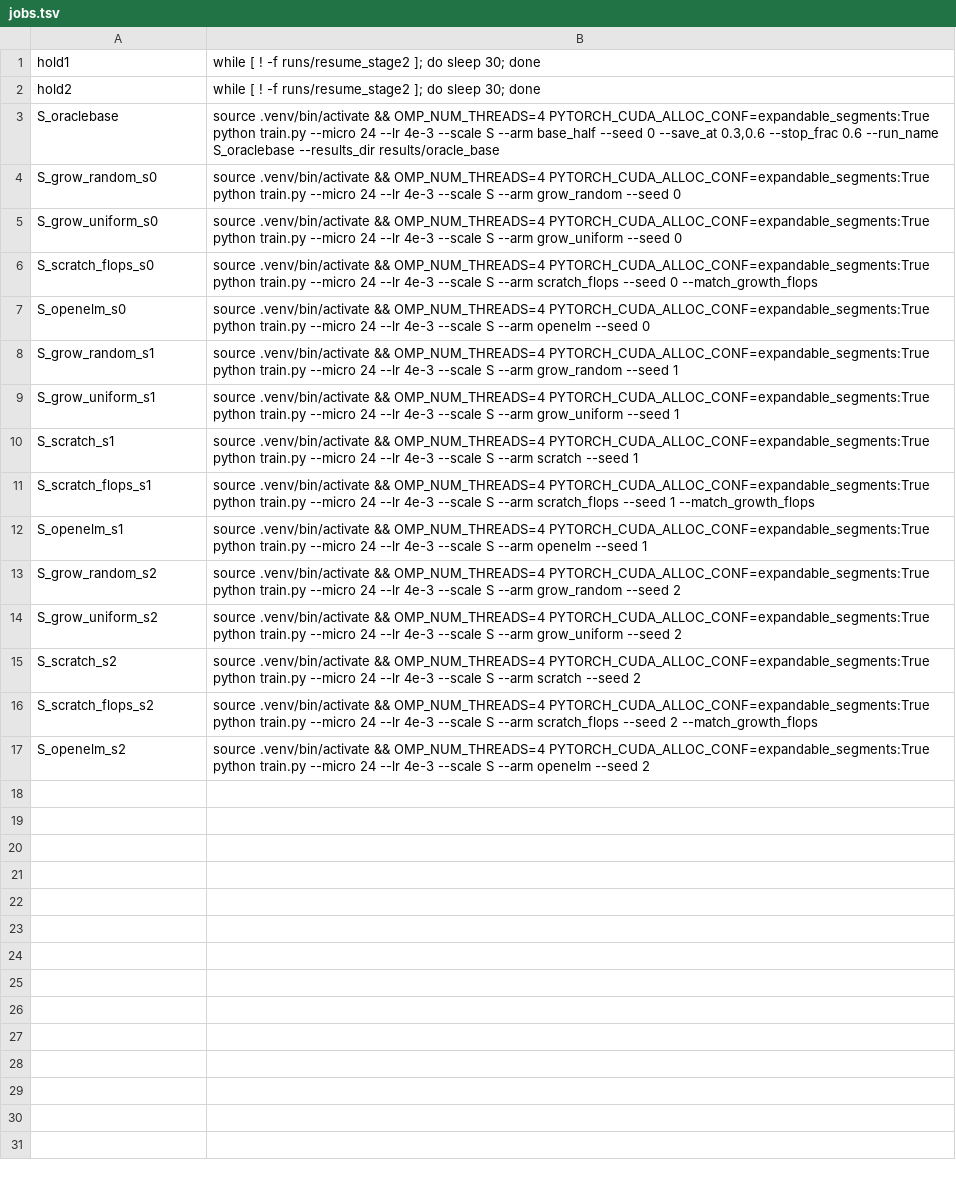
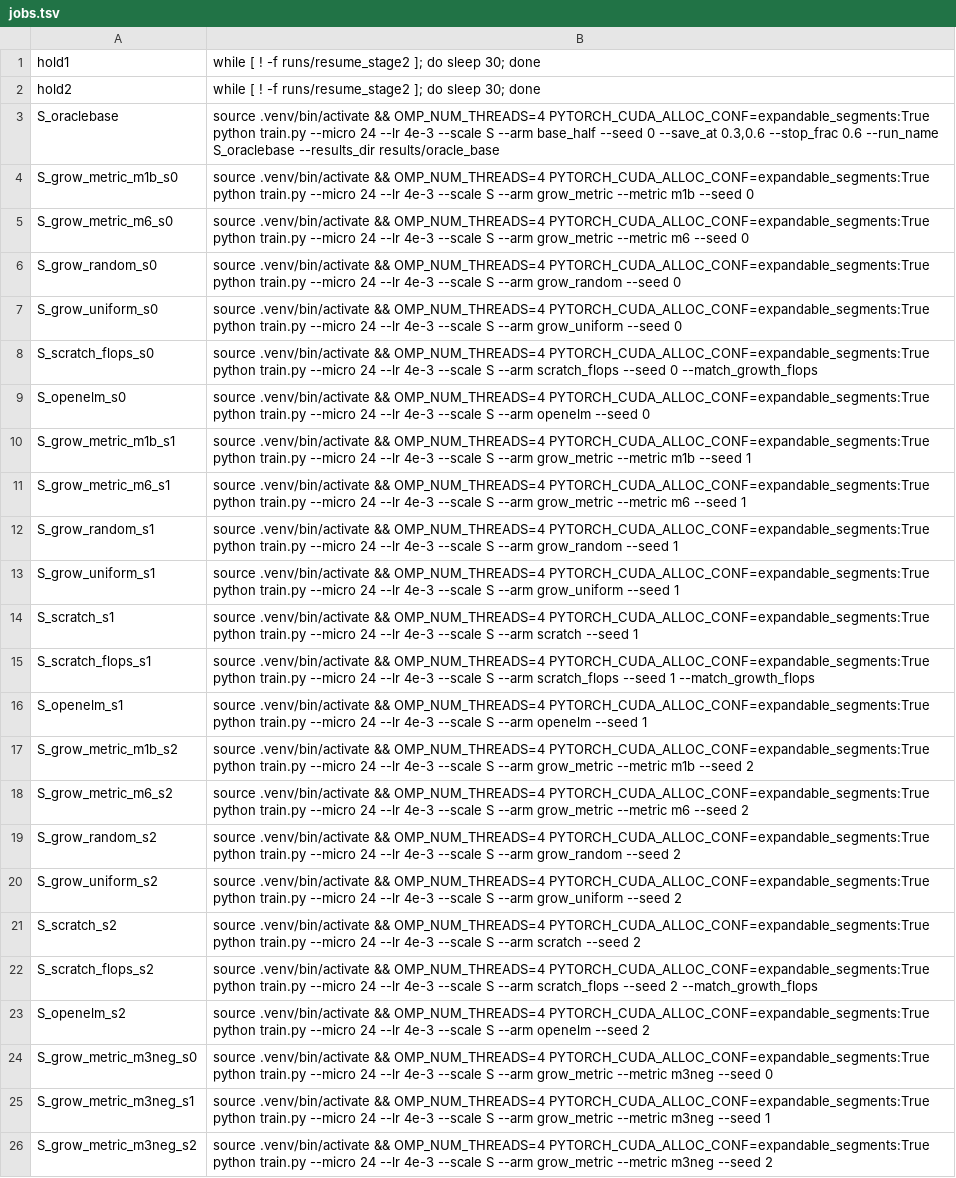
Before and after one commit to ialireza13/organic_llm, a TSV file: scripts/jobs.tsv, drawn as a sheet.

```diff
--- a/scripts/jobs.tsv
+++ b/scripts/jobs.tsv
@@ -3,2 +3,4 @@ hold2	while [ ! -f runs/resume_stage2 ]; do sleep 30; done
 S_oraclebase	source .venv/bin/activate && OMP_NUM_THREADS=4 PYTORCH_CUDA_ALLOC_CONF=expandable_segments:True python train.py --micro 24 --lr 4e-3 --scale S --arm base_half --seed 0 --save_at 0.3,0.6 --stop_frac 0.6 --run_name S_oraclebase --results_dir results/oracle_base
+S_grow_metric_m1b_s0	source .venv/bin/activate && OMP_NUM_THREADS=4 PYTORCH_CUDA_ALLOC_CONF=expandable_segments:True python train.py --micro 24 --lr 4e-3 --scale S --arm grow_metric --metric m1b --seed 0
+S_grow_metric_m6_s0	source .venv/bin/activate && OMP_NUM_THREADS=4 PYTORCH_CUDA_ALLOC_CONF=expandable_segments:True python train.py --micro 24 --lr 4e-3 --scale S --arm grow_metric --metric m6 --seed 0
 S_grow_random_s0	source .venv/bin/activate && OMP_NUM_THREADS=4 PYTORCH_CUDA_ALLOC_CONF=expandable_segments:True python train.py --micro 24 --lr 4e-3 --scale S --arm grow_random --seed 0
@@ -7,2 +9,4 @@ S_scratch_flops_s0	source .venv/bin/activate && OMP_NUM_THREADS=4 PYTORCH_CUDA_A
 S_openelm_s0	source .venv/bin/activate && OMP_NUM_THREADS=4 PYTORCH_CUDA_ALLOC_CONF=expandable_segments:True python train.py --micro 24 --lr 4e-3 --scale S --arm openelm --seed 0
+S_grow_metric_m1b_s1	source .venv/bin/activate && OMP_NUM_THREADS=4 PYTORCH_CUDA_ALLOC_CONF=expandable_segments:True python train.py --micro 24 --lr 4e-3 --scale S --arm grow_metric --metric m1b --seed 1
+S_grow_metric_m6_s1	source .venv/bin/activate && OMP_NUM_THREADS=4 PYTORCH_CUDA_ALLOC_CONF=expandable_segments:True python train.py --micro 24 --lr 4e-3 --scale S --arm grow_metric --metric m6 --seed 1
 S_grow_random_s1	source .venv/bin/activate && OMP_NUM_THREADS=4 PYTORCH_CUDA_ALLOC_CONF=expandable_segments:True python train.py --micro 24 --lr 4e-3 --scale S --arm grow_random --seed 1
@@ -12,2 +16,4 @@ S_scratch_flops_s1	source .venv/bin/activate && OMP_NUM_THREADS=4 PYTORCH_CUDA_A
 S_openelm_s1	source .venv/bin/activate && OMP_NUM_THREADS=4 PYTORCH_CUDA_ALLOC_CONF=expandable_segments:True python train.py --micro 24 --lr 4e-3 --scale S --arm openelm --seed 1
+S_grow_metric_m1b_s2	source .venv/bin/activate && OMP_NUM_THREADS=4 PYTORCH_CUDA_ALLOC_CONF=expandable_segments:True python train.py --micro 24 --lr 4e-3 --scale S --arm grow_metric --metric m1b --seed 2
+S_grow_metric_m6_s2	source .venv/bin/activate && OMP_NUM_THREADS=4 PYTORCH_CUDA_ALLOC_CONF=expandable_segments:True python train.py --micro 24 --lr 4e-3 --scale S --arm grow_metric --metric m6 --seed 2
 S_grow_random_s2	source .venv/bin/activate && OMP_NUM_THREADS=4 PYTORCH_CUDA_ALLOC_CONF=expandable_segments:True python train.py --micro 24 --lr 4e-3 --scale S --arm grow_random --seed 2
@@ -17 +23,4 @@ S_scratch_flops_s2	source .venv/bin/activate && OMP_NUM_THREADS=4 PYTORCH_CUDA_A
 S_openelm_s2	source .venv/bin/activate && OMP_NUM_THREADS=4 PYTORCH_CUDA_ALLOC_CONF=expandable_segments:True python train.py --micro 24 --lr 4e-3 --scale S --arm openelm --seed 2
+S_grow_metric_m3neg_s0	source .venv/bin/activate && OMP_NUM_THREADS=4 PYTORCH_CUDA_ALLOC_CONF=expandable_segments:True python train.py --micro 24 --lr 4e-3 --scale S --arm grow_metric --metric m3neg --seed 0
+S_grow_metric_m3neg_s1	source .venv/bin/activate && OMP_NUM_THREADS=4 PYTORCH_CUDA_ALLOC_CONF=expandable_segments:True python train.py --micro 24 --lr 4e-3 --scale S --arm grow_metric --metric m3neg --seed 1
+S_grow_metric_m3neg_s2	source .venv/bin/activate && OMP_NUM_THREADS=4 PYTORCH_CUDA_ALLOC_CONF=expandable_segments:True python train.py --micro 24 --lr 4e-3 --scale S --arm grow_metric --metric m3neg --seed 2
```
Also changed, not shown: 14 other files.
